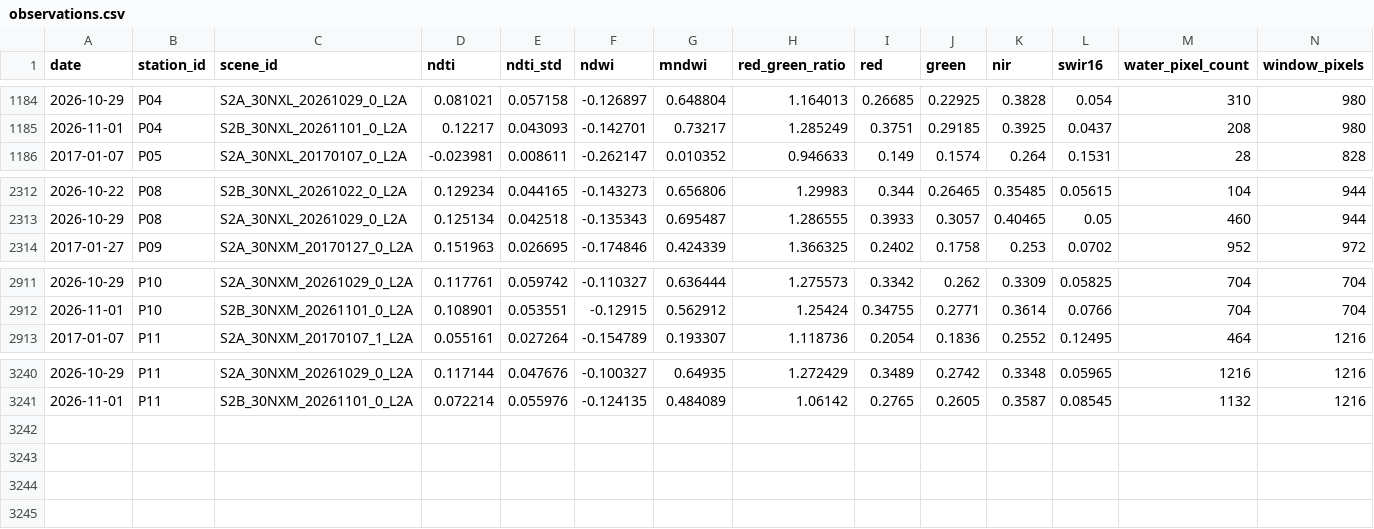
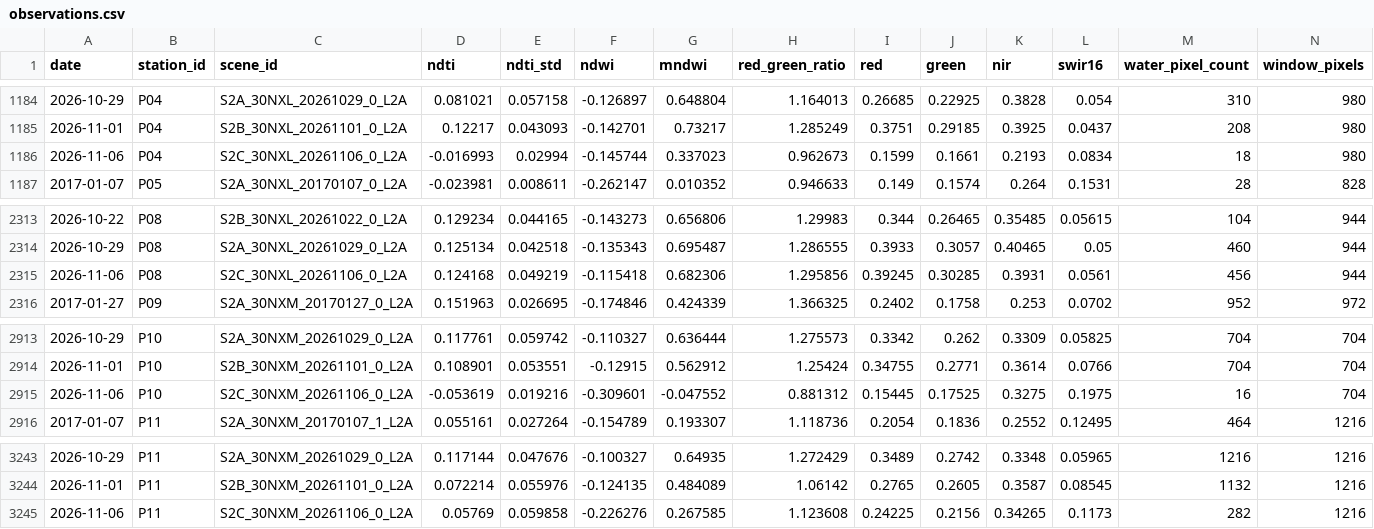
Before and after one commit to virgiljunioradoleyine-stack/OLAG_GRC, a CSV file: data/observations/observations.csv, drawn as a sheet; only a part is shown, gaps mark what is left out; rows hold the shown columns only; the diff names each change by its address in the sheet, - before the commit and + after, or states it on an @@ line.

```diff
--- a/data/observations/observations.csv
+++ b/data/observations/observations.csv
+row 1186: 2026-11-06 | P04 | S2C_30NXL_20261106_0_L2A | -0.016993 | 0.02994 | -0.145744 | 0.337023 | 0.962673 | 0.1599 | 0.1661 | 0.2193 | 0.0834 | 18 | 980
+row 2315: 2026-11-06 | P08 | S2C_30NXL_20261106_0_L2A | 0.124168 | 0.049219 | -0.115418 | 0.682306 | 1.295856 | 0.39245 | 0.30285 | 0.3931 | 0.0561 | 456 | 944
+row 2915: 2026-11-06 | P10 | S2C_30NXM_20261106_0_L2A | -0.053619 | 0.019216 | -0.309601 | -0.047552 | 0.881312 | 0.15445 | 0.17525 | 0.3275 | 0.1975 | 16 | 704
+row 3245: 2026-11-06 | P11 | S2C_30NXM_20261106_0_L2A | 0.05769 | 0.059858 | -0.226276 | 0.267585 | 1.123608 | 0.24225 | 0.2156 | 0.34265 | 0.1173 | 282 | 1216
```
Also changed, not shown: data/rainfall/P01.csv, data/rainfall/P02.csv, 13 other files.
